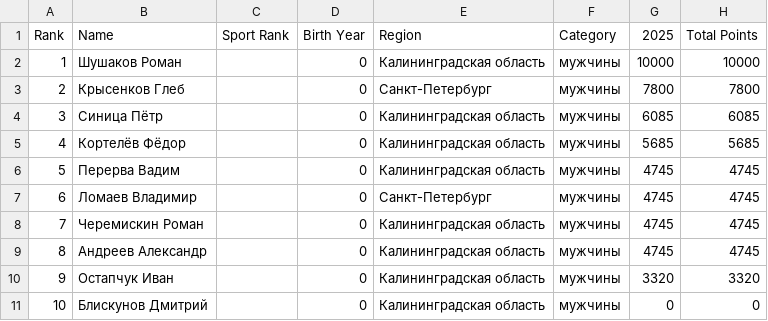
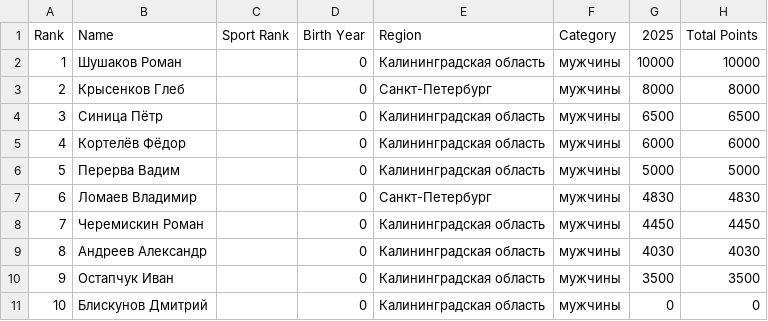
Before and after one commit to odinsy/surfrating, a CSV file: output/rankings/tvoisurf39/cup/longboard/men.csv, drawn as a sheet.

```diff
--- a/output/rankings/tvoisurf39/cup/longboard/men.csv
+++ b/output/rankings/tvoisurf39/cup/longboard/men.csv
@@ -2,10 +2,10 @@ Rank,Name,Sport Rank,Birth Year,Region,Category,2025,Total Points
 1,Шушаков Роман,,0,Калининградская область,мужчины,10000,10000
-2,Крысенков Глеб,,0,Санкт-Петербург,мужчины,7800,7800
-3,Синица Пётр,,0,Калининградская область,мужчины,6085,6085
-4,Кортелëв Фёдор,,0,Калининградская область,мужчины,5685,5685
-5,Перерва Вадим,,0,Калининградская область,мужчины,4745,4745
-6,Ломаев Владимир,,0,Санкт-Петербург,мужчины,4745,4745
-7,Черемискин Роман,,0,Калининградская область,мужчины,4745,4745
-8,Андреев Александр,,0,Калининградская область,мужчины,4745,4745
-9,Остапчук Иван,,0,Калининградская область,мужчины,3320,3320
+2,Крысенков Глеб,,0,Санкт-Петербург,мужчины,8000,8000
+3,Синица Пётр,,0,Калининградская область,мужчины,6500,6500
+4,Кортелëв Фёдор,,0,Калининградская область,мужчины,6000,6000
+5,Перерва Вадим,,0,Калининградская область,мужчины,5000,5000
+6,Ломаев Владимир,,0,Санкт-Петербург,мужчины,4830,4830
+7,Черемискин Роман,,0,Калининградская область,мужчины,4450,4450
+8,Андреев Александр,,0,Калининградская область,мужчины,4030,4030
+9,Остапчук Иван,,0,Калининградская область,мужчины,3500,3500
 10,Блискунов Дмитрий,,0,Калининградская область,мужчины,0,0
```
Also changed, not shown: output/rankings/tvoisurf39/cup/longboard/t5_ranking_men.csv, 6 other files.
